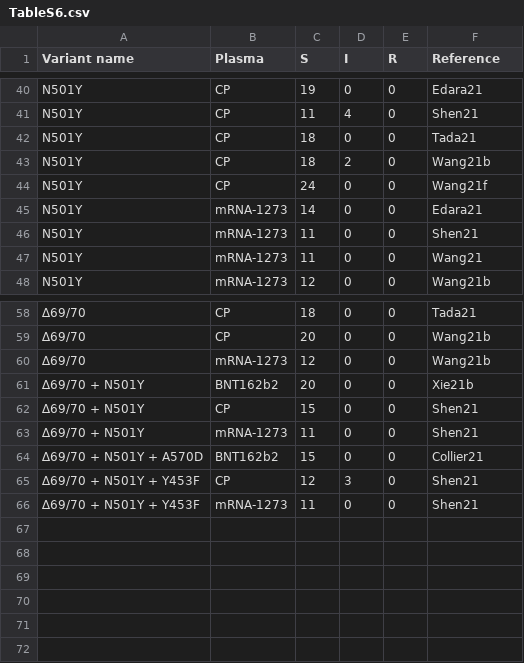
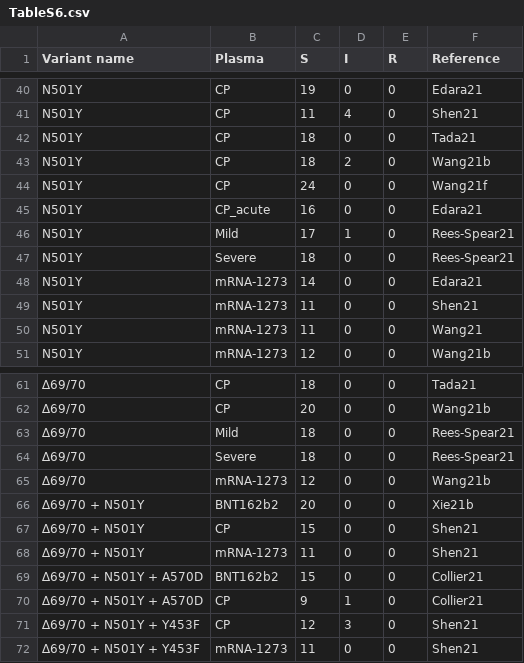
Before and after one commit to hivdb/covid-drdb-reports, a CSV file: susceptibility-data_files/table/TableS6.csv, drawn as a sheet; only a part is shown, gaps mark what is left out; the diff names each change by its address in the sheet, - before the commit and + after, or states it on an @@ line.

```diff
--- a/susceptibility-data_files/table/TableS6.csv
+++ b/susceptibility-data_files/table/TableS6.csv
+row 45: N501Y | CP_acute | 16 | 0 | 0 | Edara21
+row 46: N501Y | Mild | 17 | 1 | 0 | Rees-Spear21
+row 47: N501Y | Severe | 18 | 0 | 0 | Rees-Spear21
+row 63: ∆69/70 | Mild | 18 | 0 | 0 | Rees-Spear21
+row 64: ∆69/70 | Severe | 18 | 0 | 0 | Rees-Spear21
+row 70: ∆69/70 + N501Y + A570D | CP | 9 | 1 | 0 | Collier21
```
Also changed, not shown: susceptibility-data_files/table/TableS4.csv, susceptibility-data_files/table/table4-figure.csv, 7 other files.
